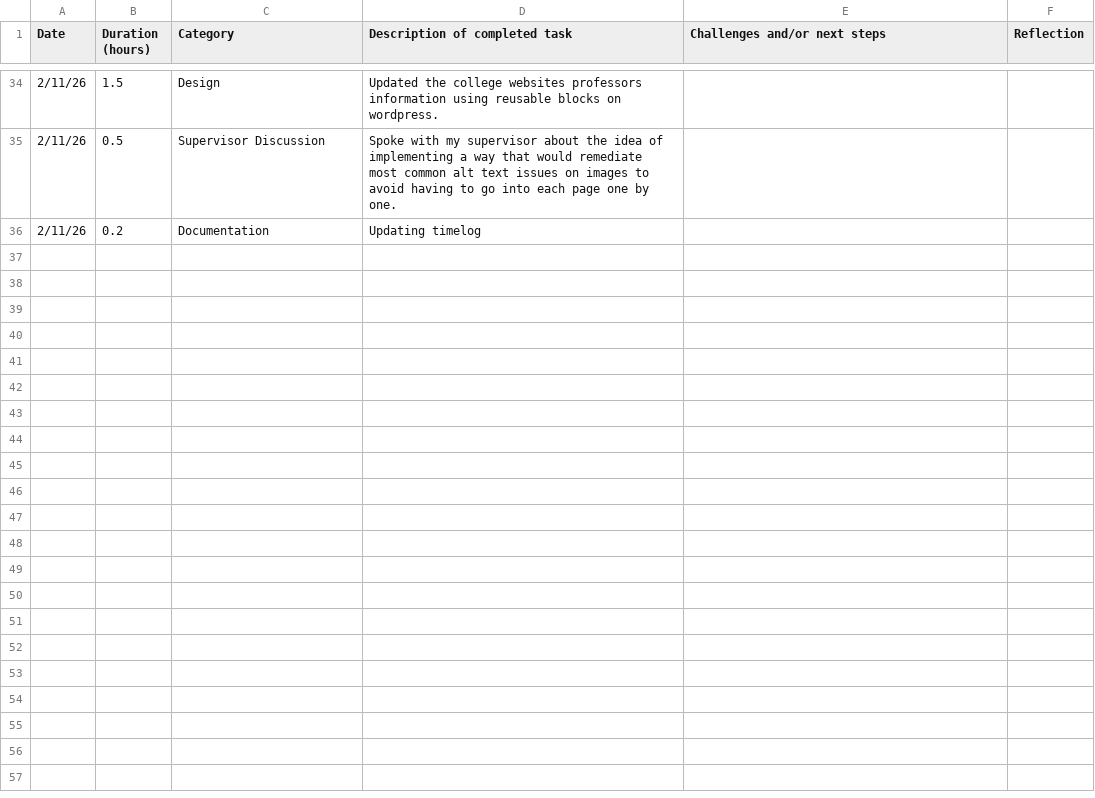
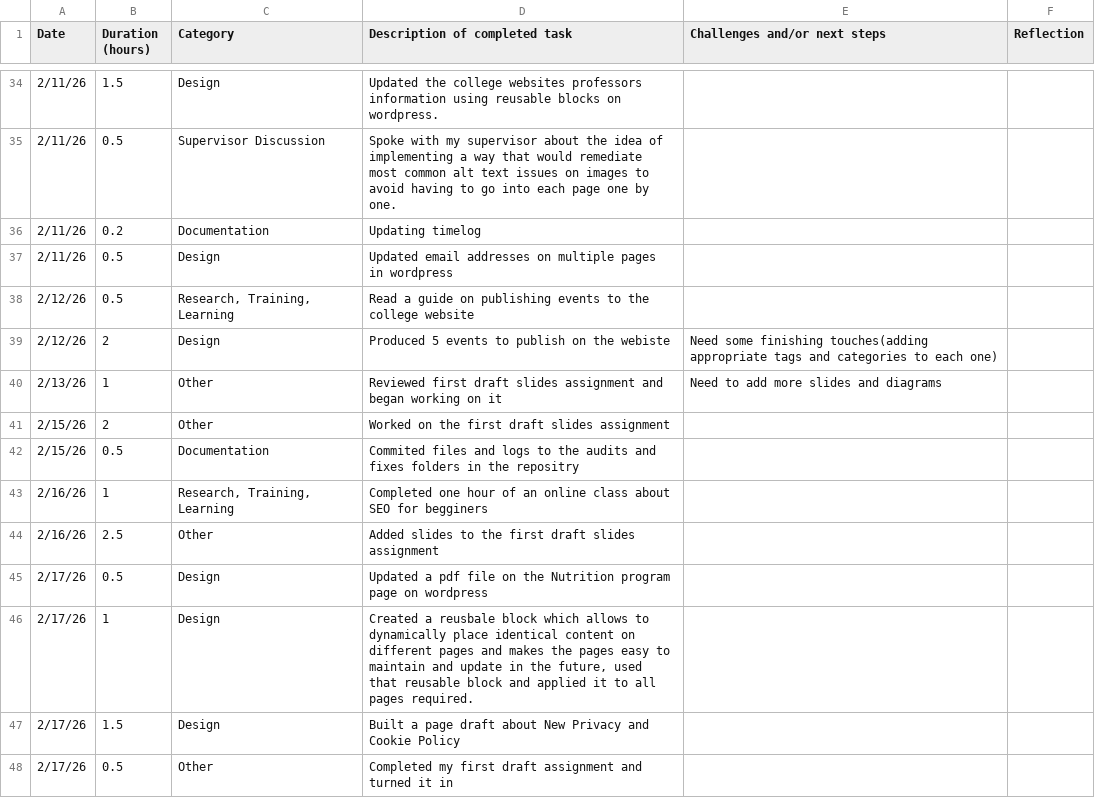
Before and after one commit to senaida1097/CISC4900Project, a CSV file: Timelog/CISC 4900 Timelog Template - Timelog.csv, drawn as a sheet; only a part is shown, gaps mark what is left out; the diff covers the shown part only; the diff names each change by its address in the sheet, - before the commit and + after, or states it on an @@ line.

```diff
--- a/Timelog/CISC 4900 Timelog Template - Timelog.csv
+++ b/Timelog/CISC 4900 Timelog Template - Timelog.csv
+row 37: 2/11/26 | 0.5 | Design | Updated email addresses on multiple pages in wordpress
+row 38: 2/12/26 | 0.5 | Research, Training, Learning | Read a guide on publishing events to the college website
+row 39: 2/12/26 | 2 | Design | Produced 5 events to publish on the webiste | Need some finishing touches(adding appropriate tags and categories to each one)
+row 40: 2/13/26 | 1 | Other | Reviewed first draft slides assignment and began working on it | Need to add more slides and diagrams
+row 41: 2/15/26 | 2 | Other | Worked on the first draft slides assignment
+row 42: 2/15/26 | 0.5 | Documentation | Commited files and logs to the audits and fixes folders in the repositry
+row 43: 2/16/26 | 1 | Research, Training, Learning | Completed one hour of an online class about SEO for begginers
+row 44: 2/16/26 | 2.5 | Other | Added slides to the first draft slides assignment
+row 45: 2/17/26 | 0.5 | Design | Updated a pdf file on the Nutrition program page on wordpress
+row 46: 2/17/26 | 1 | Design | Created a reusbale block which allows to dynamically place identical content on different pages and makes the pages easy to maintain and update in the future, used that reusable block and applied it to all pages required.
+row 47: 2/17/26 | 1.5 | Design | Built a page draft about New Privacy and Cookie Policy
+row 48: 2/17/26 | 0.5 | Other | Completed my first draft assignment and turned it in
```
Also changed, not shown: 12 added rows and 1 edited cell elsewhere in this file, Timelog/CISC 4900 Timelog Template - Coverpage.csv.
